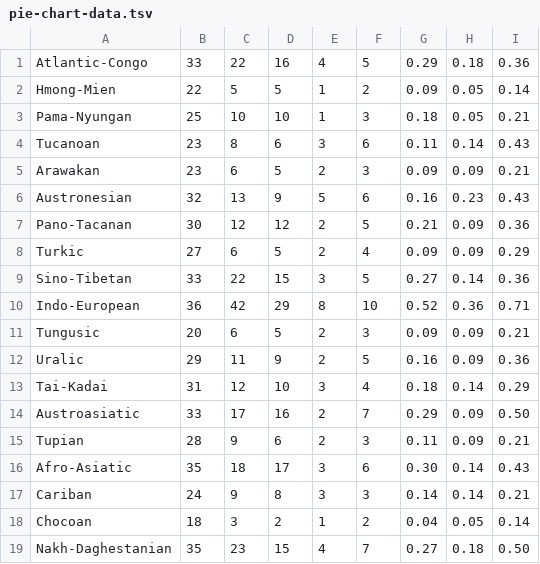
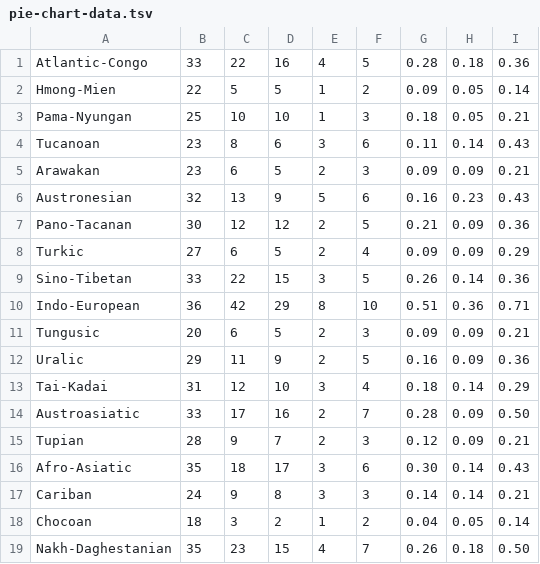
Before and after one commit to clics/clicsbp, a TSV file: output/pie-chart-data.tsv, drawn as a sheet.

```diff
--- a/output/pie-chart-data.tsv
+++ b/output/pie-chart-data.tsv
@@ -1,2 +1,2 @@
-Atlantic-Congo	33	22	16	4	5	0.29	0.18	0.36
+Atlantic-Congo	33	22	16	4	5	0.28	0.18	0.36
 Hmong-Mien	22	5	5	1	2	0.09	0.05	0.14
@@ -8,4 +8,4 @@ Pano-Tacanan	30	12	12	2	5	0.21	0.09	0.36
 Turkic	27	6	5	2	4	0.09	0.09	0.29
-Sino-Tibetan	33	22	15	3	5	0.27	0.14	0.36
-Indo-European	36	42	29	8	10	0.52	0.36	0.71
+Sino-Tibetan	33	22	15	3	5	0.26	0.14	0.36
+Indo-European	36	42	29	8	10	0.51	0.36	0.71
 Tungusic	20	6	5	2	3	0.09	0.09	0.21
@@ -13,4 +13,4 @@ Uralic	29	11	9	2	5	0.16	0.09	0.36
 Tai-Kadai	31	12	10	3	4	0.18	0.14	0.29
-Austroasiatic	33	17	16	2	7	0.29	0.09	0.50
-Tupian	28	9	6	2	3	0.11	0.09	0.21
+Austroasiatic	33	17	16	2	7	0.28	0.09	0.50
+Tupian	28	9	7	2	3	0.12	0.09	0.21
 Afro-Asiatic	35	18	17	3	6	0.30	0.14	0.43
@@ -18,2 +18,2 @@ Cariban	24	9	8	3	3	0.14	0.14	0.21
 Chocoan	18	3	2	1	2	0.04	0.05	0.14
-Nakh-Daghestanian	35	23	15	4	7	0.27	0.18	0.50
+Nakh-Daghestanian	35	23	15	4	7	0.26	0.18	0.50
```
Also changed, not shown: output/colexification-relations.tsv, 20 other files.
